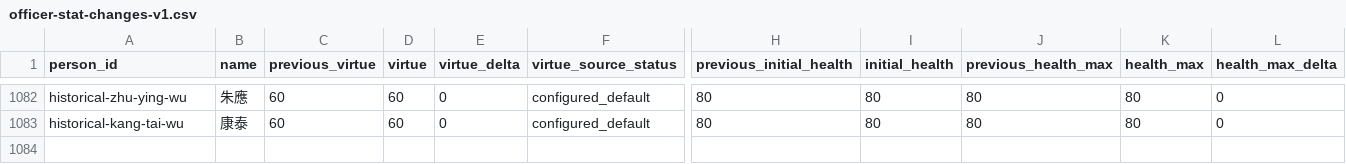
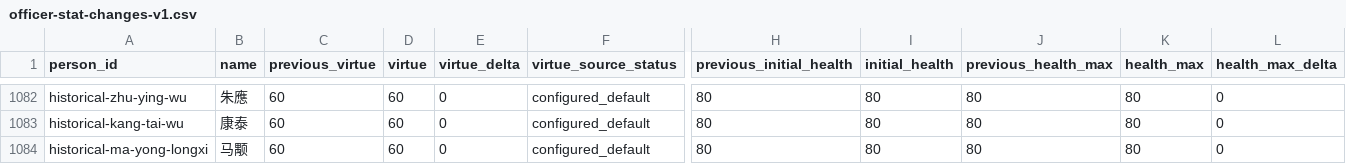
Before and after one commit to kai987/Three-Kingdoms2-King-mainland, a CSV file: docs/officer-stat-changes-v1.csv, drawn as a sheet; only a part is shown, gaps mark what is left out; rows hold the shown columns only; the diff names each change by its address in the sheet, - before the commit and + after, or states it on an @@ line.

Commit message:
Regenerate the officer ability import reports

```diff
--- a/docs/officer-stat-changes-v1.csv
+++ b/docs/officer-stat-changes-v1.csv
+row 1084: historical-ma-yong-longxi | 马颙 | 60 | 60 | 0 | configured_default | 80 | 80 | 80 | 80 | 0
```
Also changed, not shown: 1 other file.
